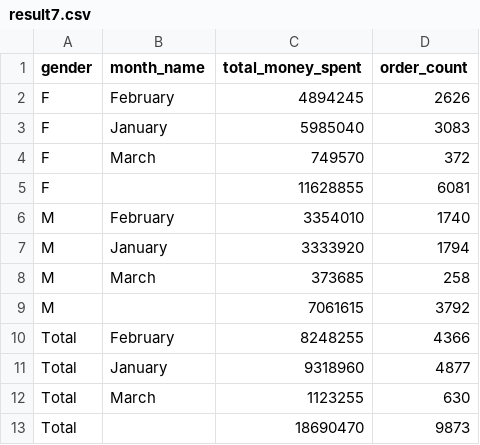
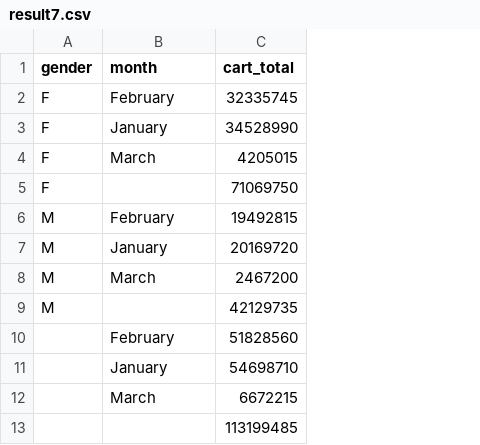
Before and after one commit to AlperenTasdelen/HW1-database, a CSV file: result7.csv, drawn as a sheet; removed rows and columns are numbered as before the commit, all else as after; the diff names each change by its address in the sheet, - before the commit and + after, or states it on an @@ line.

```diff
--- a/result7.csv
+++ b/result7.csv
-column C (total_money_spent), rows 2-13: 4894245 | 5985040 | 749570 | 11628855 | 3354010 | 3333920 | 373685 | 7061615 | 8248255 | 9318960 | 1123255 | 18690470
-column D (order_count), rows 2-13: 2626 | 3083 | 372 | 6081 | 1740 | 1794 | 258 | 3792 | 4366 | 4877 | 630 | 9873
+column C (cart_total), rows 2-13: 32335745 | 34528990 | 4205015 | 71069750 | 19492815 | 20169720 | 2467200 | 42129735 | 51828560 | 54698710 | 6672215 | 113199485
-B1: month_name
+B1: month
-A10:A13 (gender): Total
+A10:A13 (gender): (empty)
```
Also changed, not shown: 1 other file.
